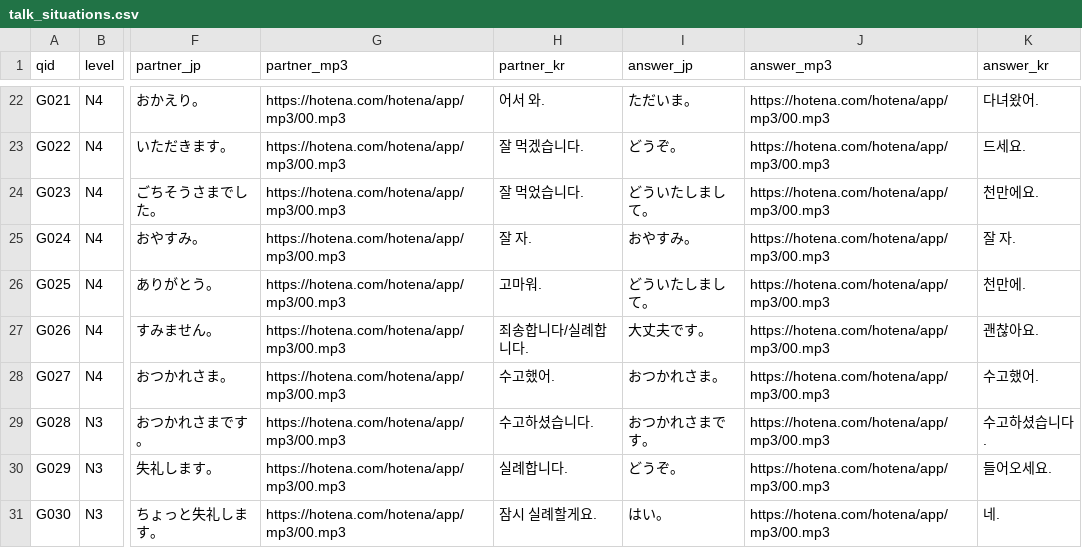
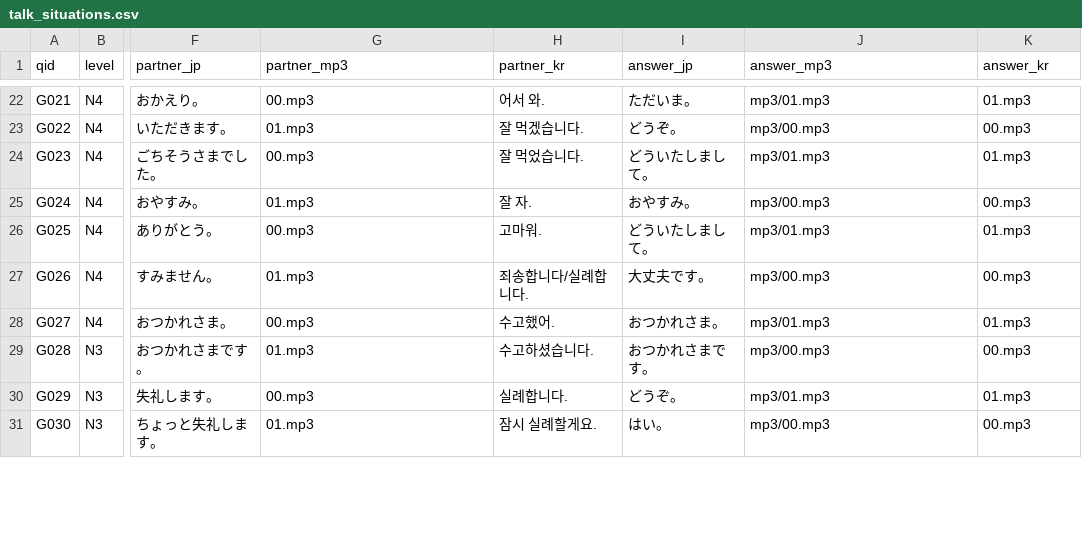
Before and after one commit to hotena0727/hotena_basic, a CSV file: data/talk_situations.csv, drawn as a sheet; only a part is shown, gaps mark what is left out; the diff covers the shown part only; the diff names each change by its address in the sheet, - before the commit and + after, or states it on an @@ line.

```diff
--- a/data/talk_situations.csv
+++ b/data/talk_situations.csv
-G22 (partner_mp3): https://hotena.com/hotena/app/mp3/00.mp3
+G22 (partner_mp3): 00.mp3
-J22 (answer_mp3): https://hotena.com/hotena/app/mp3/00.mp3
+J22 (answer_mp3): mp3/01.mp3
-K22 (answer_kr): 다녀왔어.
+K22 (answer_kr): 01.mp3
-G23 (partner_mp3): https://hotena.com/hotena/app/mp3/00.mp3
+G23 (partner_mp3): 01.mp3
-J23 (answer_mp3): https://hotena.com/hotena/app/mp3/00.mp3
+J23 (answer_mp3): mp3/00.mp3
-K23 (answer_kr): 드세요.
+K23 (answer_kr): 00.mp3
-G24 (partner_mp3): https://hotena.com/hotena/app/mp3/00.mp3
+G24 (partner_mp3): 00.mp3
-J24 (answer_mp3): https://hotena.com/hotena/app/mp3/00.mp3
+J24 (answer_mp3): mp3/01.mp3
-K24 (answer_kr): 천만에요.
+K24 (answer_kr): 01.mp3
-G25 (partner_mp3): https://hotena.com/hotena/app/mp3/00.mp3
+G25 (partner_mp3): 01.mp3
-J25 (answer_mp3): https://hotena.com/hotena/app/mp3/00.mp3
+J25 (answer_mp3): mp3/00.mp3
-K25 (answer_kr): 잘 자.
+K25 (answer_kr): 00.mp3
-G26 (partner_mp3): https://hotena.com/hotena/app/mp3/00.mp3
+G26 (partner_mp3): 00.mp3
-J26 (answer_mp3): https://hotena.com/hotena/app/mp3/00.mp3
+J26 (answer_mp3): mp3/01.mp3
-K26 (answer_kr): 천만에.
+K26 (answer_kr): 01.mp3
-G27 (partner_mp3): https://hotena.com/hotena/app/mp3/00.mp3
+G27 (partner_mp3): 01.mp3
-J27 (answer_mp3): https://hotena.com/hotena/app/mp3/00.mp3
+J27 (answer_mp3): mp3/00.mp3
-K27 (answer_kr): 괜찮아요.
+K27 (answer_kr): 00.mp3
-G28 (partner_mp3): https://hotena.com/hotena/app/mp3/00.mp3
+G28 (partner_mp3): 00.mp3
-J28 (answer_mp3): https://hotena.com/hotena/app/mp3/00.mp3
+J28 (answer_mp3): mp3/01.mp3
-K28 (answer_kr): 수고했어.
+K28 (answer_kr): 01.mp3
-G29 (partner_mp3): https://hotena.com/hotena/app/mp3/00.mp3
+G29 (partner_mp3): 01.mp3
-J29 (answer_mp3): https://hotena.com/hotena/app/mp3/00.mp3
+J29 (answer_mp3): mp3/00.mp3
-K29 (answer_kr): 수고하셨습니다.
+K29 (answer_kr): 00.mp3
-G30 (partner_mp3): https://hotena.com/hotena/app/mp3/00.mp3
+G30 (partner_mp3): 00.mp3
-J30 (answer_mp3): https://hotena.com/hotena/app/mp3/00.mp3
+J30 (answer_mp3): mp3/01.mp3
-K30 (answer_kr): 들어오세요.
+K30 (answer_kr): 01.mp3
-G31 (partner_mp3): https://hotena.com/hotena/app/mp3/00.mp3
+G31 (partner_mp3): 01.mp3
-J31 (answer_mp3): https://hotena.com/hotena/app/mp3/00.mp3
+J31 (answer_mp3): mp3/00.mp3
-K31 (answer_kr): 네.
+K31 (answer_kr): 00.mp3
```
Also changed, not shown: 120 edited cells elsewhere in this file.
